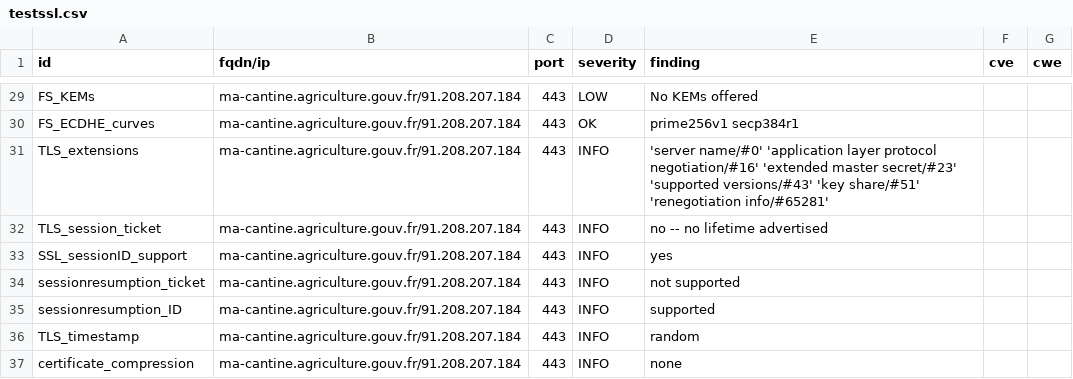
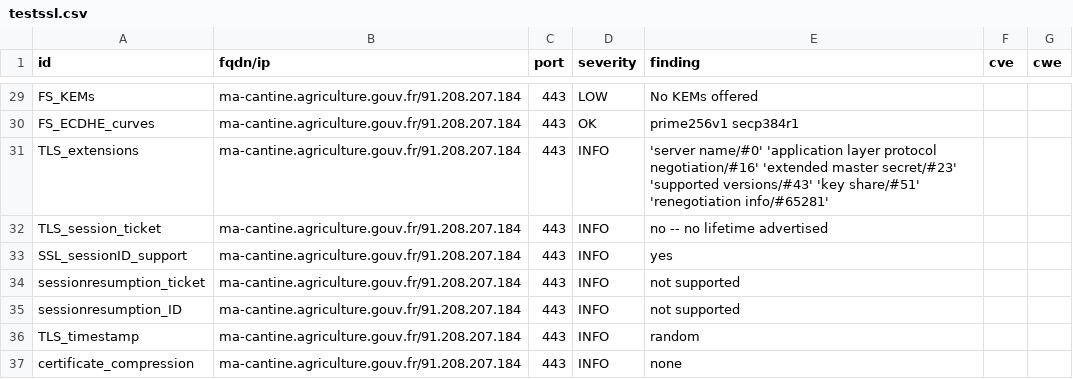
Before and after one commit to incubateur-agriculture/dashlord, a CSV file: results/aHR0cHM6Ly9tYS1jYW50aW5lLmFncmljdWx0dXJlLmdvdXYuZnI=/testssl.csv, drawn as a sheet; only a part is shown, gaps mark what is left out; the diff covers the shown part only.

```diff
--- a/results/aHR0cHM6Ly9tYS1jYW50aW5lLmFncmljdWx0dXJlLmdvdXYuZnI=/testssl.csv
+++ b/results/aHR0cHM6Ly9tYS1jYW50aW5lLmFncmljdWx0dXJlLmdvdXYuZnI=/testssl.csv
@@ -34,3 +34,3 @@
 "sessionresumption_ticket","ma-cantine.agriculture.gouv.fr/91.208.207.184","443","INFO","not supported","",""
-"sessionresumption_ID","ma-cantine.agriculture.gouv.fr/91.208.207.184","443","INFO","supported","",""
+"sessionresumption_ID","ma-cantine.agriculture.gouv.fr/91.208.207.184","443","INFO","not supported","",""
 "TLS_timestamp","ma-cantine.agriculture.gouv.fr/91.208.207.184","443","INFO","random","",""
```
Also changed, not shown: 6 edited cells elsewhere in this file, 14 other files.
